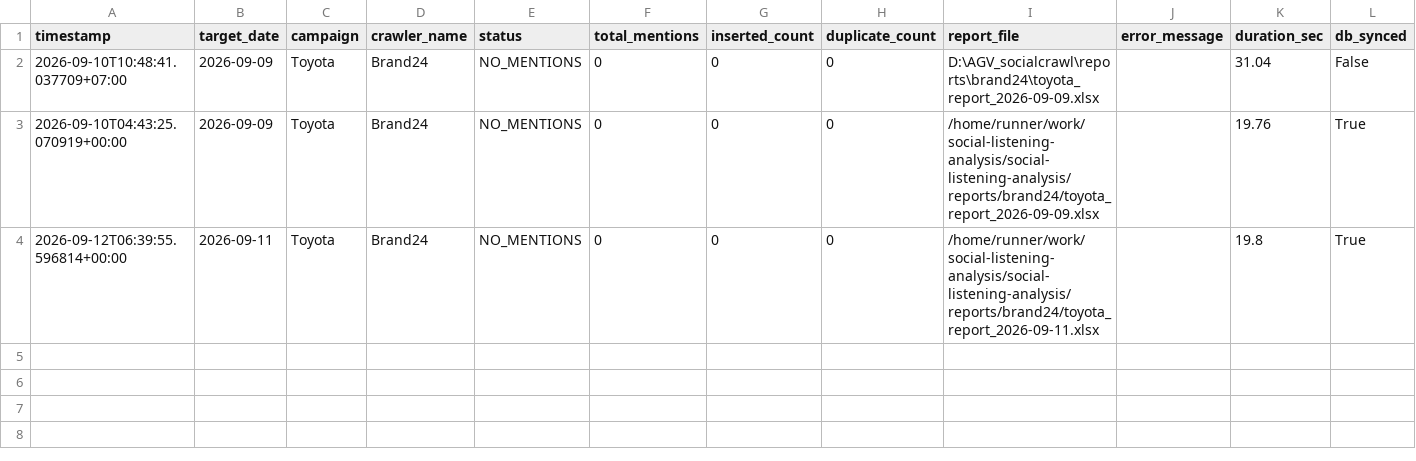
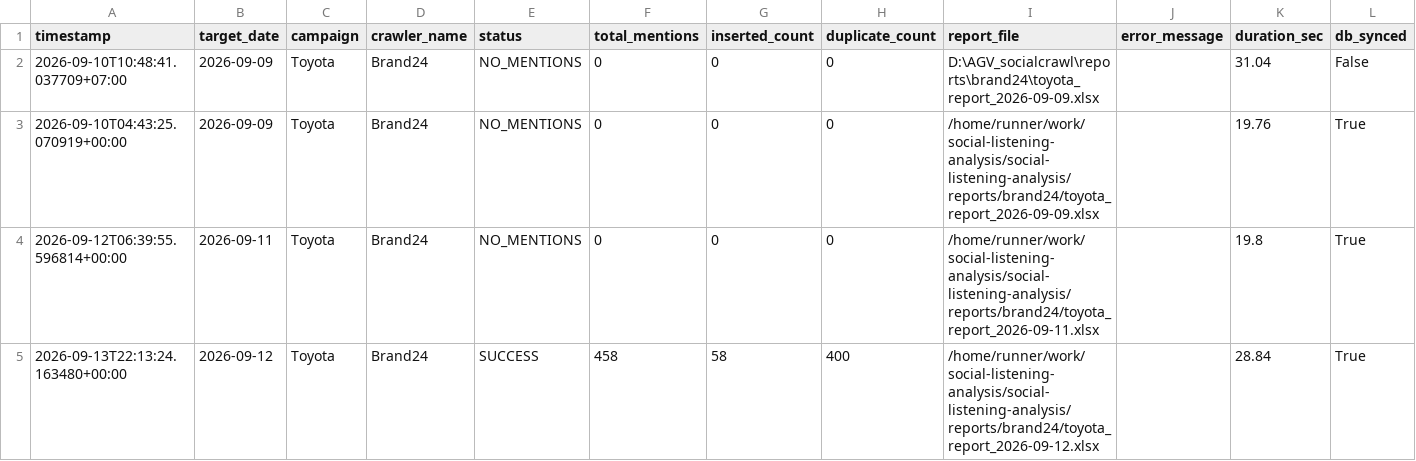
Before and after one commit to minhphuc0101/social-listening-analysis, a CSV file: reports/brand24/crawl_sync_history.csv, drawn as a sheet.

```diff
--- a/reports/brand24/crawl_sync_history.csv
+++ b/reports/brand24/crawl_sync_history.csv
@@ -4 +4,2 @@ timestamp,target_date,campaign,crawler_name,status,total_mentions,inserted_count
 2026-09-12T06:39:55.596814+00:00,2026-09-11,Toyota,Brand24,NO_MENTIONS,0,0,0,/home/runner/work/social-listening-analysis/social-listening-analysis/reports/brand24/toyota_report_2026-09-11.xlsx,,19.8,True
+2026-09-13T22:13:24.163480+00:00,2026-09-12,Toyota,Brand24,SUCCESS,458,58,400,/home/runner/work/social-listening-analysis/social-listening-analysis/reports/brand24/toyota_report_2026-09-12.xlsx,,28.84,True
```
Also changed, not shown: 2 other files.
